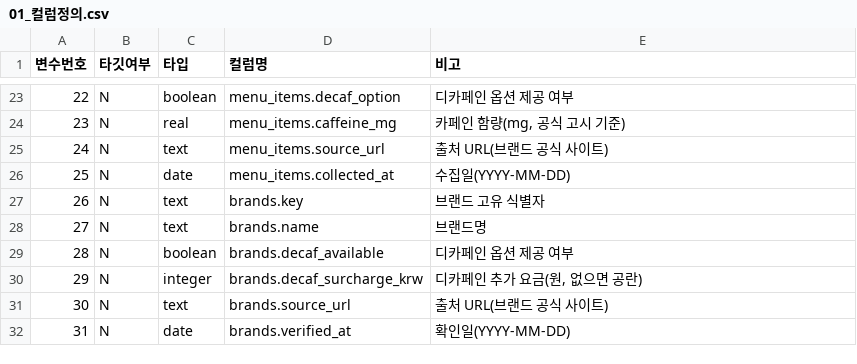
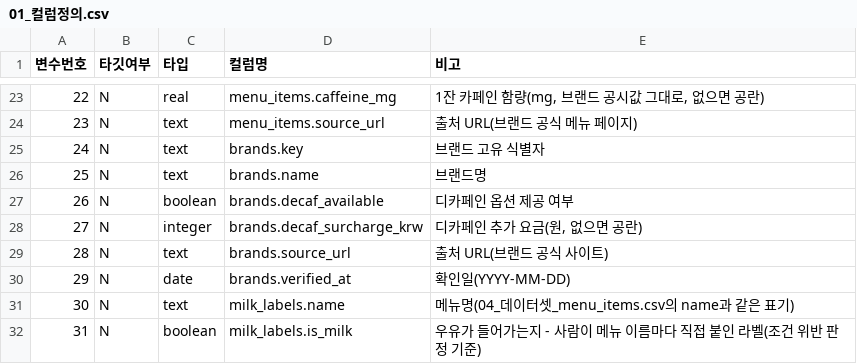
Before and after one commit to gayeoniee/coffee-sommelier, a CSV file: data/competition/01_컬럼정의.csv, drawn as a sheet; only a part is shown, gaps mark what is left out; the diff covers the shown part only.

```diff
--- a/data/competition/01_컬럼정의.csv
+++ b/data/competition/01_컬럼정의.csv
@@ -23,10 +23,10 @@
-22,N,boolean,menu_items.decaf_option,디카페인 옵션 제공 여부
-23,N,real,menu_items.caffeine_mg,"카페인 함량(mg, 공식 고시 기준)"
-24,N,text,menu_items.source_url,출처 URL(브랜드 공식 사이트)
-25,N,date,menu_items.collected_at,수집일(YYYY-MM-DD)
-26,N,text,brands.key,브랜드 고유 식별자
-27,N,text,brands.name,브랜드명
-28,N,boolean,brands.decaf_available,디카페인 옵션 제공 여부
-29,N,integer,brands.decaf_surcharge_krw,"디카페인 추가 요금(원, 없으면 공란)"
-30,N,text,brands.source_url,출처 URL(브랜드 공식 사이트)
-31,N,date,brands.verified_at,확인일(YYYY-MM-DD)
+22,N,real,menu_items.caffeine_mg,"1잔 카페인 함량(mg, 브랜드 공시값 그대로, 없으면 공란)"
+23,N,text,menu_items.source_url,출처 URL(브랜드 공식 메뉴 페이지)
+24,N,text,brands.key,브랜드 고유 식별자
+25,N,text,brands.name,브랜드명
+26,N,boolean,brands.decaf_available,디카페인 옵션 제공 여부
+27,N,integer,brands.decaf_surcharge_krw,"디카페인 추가 요금(원, 없으면 공란)"
+28,N,text,brands.source_url,출처 URL(브랜드 공식 사이트)
+29,N,date,brands.verified_at,확인일(YYYY-MM-DD)
+30,N,text,milk_labels.name,메뉴명(04_데이터셋_menu_items.csv의 name과 같은 표기)
+31,N,boolean,milk_labels.is_milk,우유가 들어가는지 - 사람이 메뉴 이름마다 직접 붙인 라벨(조건 위반 판정 기준)
```
Also changed, not shown: 30 edited cells elsewhere in this file, data/competition/02_데이터_템플릿.csv, data/competition/05_데이터셋_brands.csv, 5 other files.
